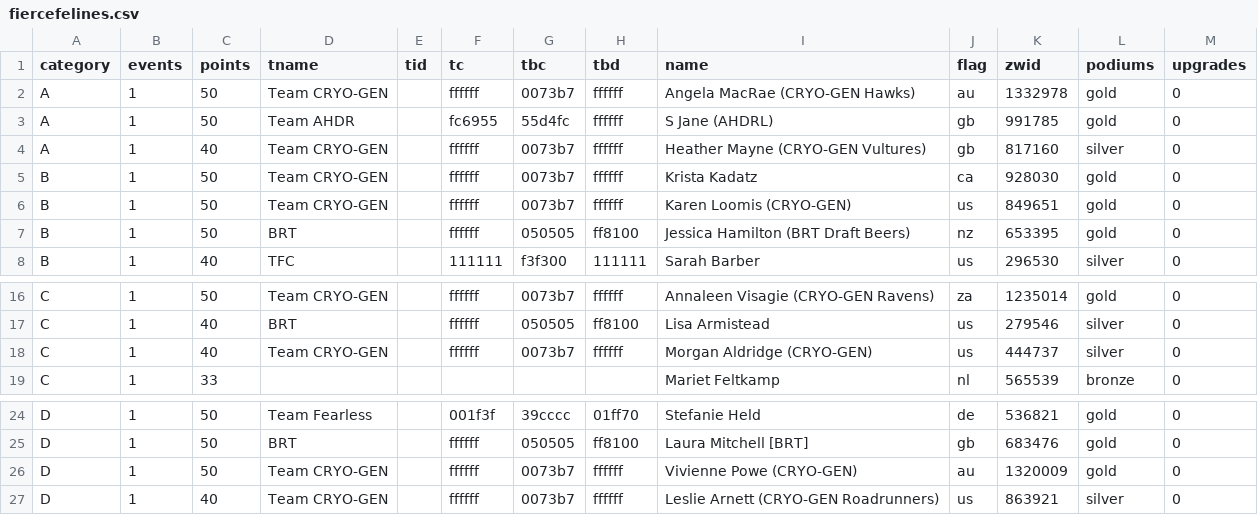
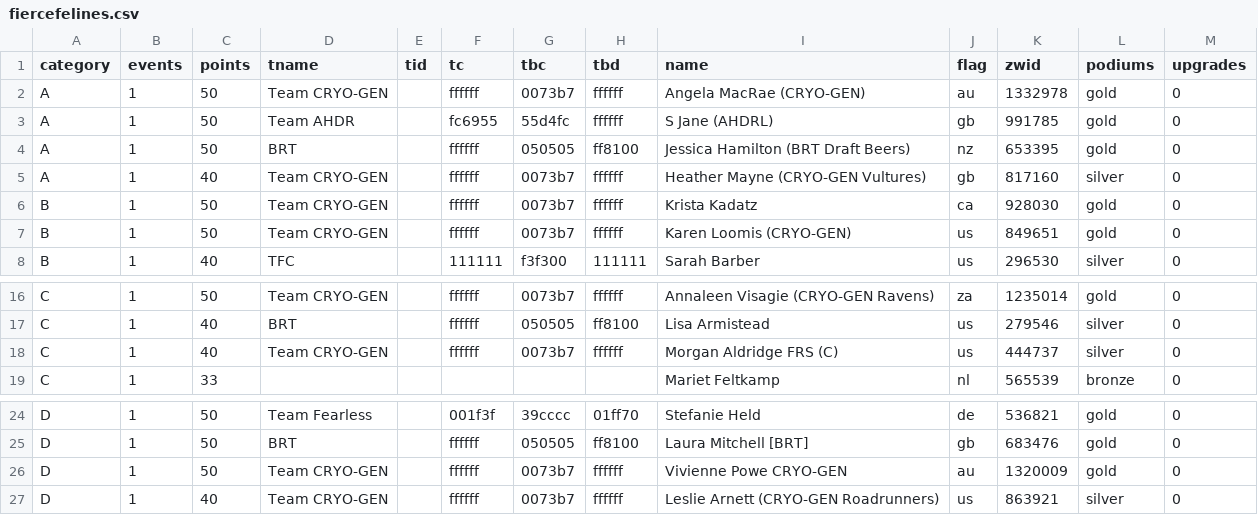
Before and after one commit to jessicah/boltrace.team, a CSV file: _data/fierce_felines/2019/series_1/fiercefelines.csv, drawn as a sheet; only a part is shown, gaps mark what is left out.

Commit message:
Update league tables

```diff
--- a/_data/fierce_felines/2019/series_1/fiercefelines.csv
+++ b/_data/fierce_felines/2019/series_1/fiercefelines.csv
@@ -1,4 +1,5 @@
 category,events,points,tname,tid,tc,tbc,tbd,name,flag,zwid,podiums,upgrades
-A,1,50,Team CRYO-GEN,,ffffff,0073b7,ffffff,Angela MacRae (CRYO-GEN Hawks),au,1332978,gold,0
+A,1,50,Team CRYO-GEN,,ffffff,0073b7,ffffff,Angela MacRae (CRYO-GEN),au,1332978,gold,0
 A,1,50,Team AHDR,,fc6955,55d4fc,ffffff,S  Jane (AHDRL),gb,991785,gold,0
+A,1,50,BRT,,ffffff,050505,ff8100,Jessica Hamilton (BRT Draft Beers),nz,653395,gold,0
 A,1,40,Team CRYO-GEN,,ffffff,0073b7,ffffff,Heather Mayne (CRYO-GEN Vultures),gb,817160,silver,0
@@ -6,3 +7,2 @@ B,1,50,Team CRYO-GEN,,ffffff,0073b7,ffffff,Krista Kadatz,ca,928030,gold,0
 B,1,50,Team CRYO-GEN,,ffffff,0073b7,ffffff,Karen Loomis (CRYO-GEN),us,849651,gold,0
-B,1,50,BRT,,ffffff,050505,ff8100,Jessica Hamilton (BRT Draft Beers),nz,653395,gold,0
 B,1,40,TFC,,111111,f3f300,111111,Sarah Barber,us,296530,silver,0
@@ -17,3 +17,3 @@ C,1,50,Team CRYO-GEN,,ffffff,0073b7,ffffff,Annaleen Visagie (CRYO-GEN Ravens),za
 C,1,40,BRT,,ffffff,050505,ff8100,Lisa Armistead,us,279546,silver,0
-C,1,40,Team CRYO-GEN,,ffffff,0073b7,ffffff,Morgan Aldridge (CRYO-GEN),us,444737,silver,0
+C,1,40,Team CRYO-GEN,,ffffff,0073b7,ffffff,Morgan Aldridge FRS (C),us,444737,silver,0
 C,1,33,,,,,,Mariet Feltkamp,nl,565539,bronze,0
@@ -25,3 +25,3 @@ D,1,50,Team Fearless,,001f3f,39cccc,01ff70,Stefanie Held,de,536821,gold,0
 D,1,50,BRT,,ffffff,050505,ff8100,Laura Mitchell [BRT],gb,683476,gold,0
-D,1,50,Team CRYO-GEN,,ffffff,0073b7,ffffff,Vivienne Powe (CRYO-GEN),au,1320009,gold,0
+D,1,50,Team CRYO-GEN,,ffffff,0073b7,ffffff,Vivienne Powe CRYO-GEN,au,1320009,gold,0
 D,1,40,Team CRYO-GEN,,ffffff,0073b7,ffffff,Leslie Arnett (CRYO-GEN Roadrunners),us,863921,silver,0
```
Also changed, not shown: _data/fierce_felines/2019/series_1/fiercefelinesteam.csv.
